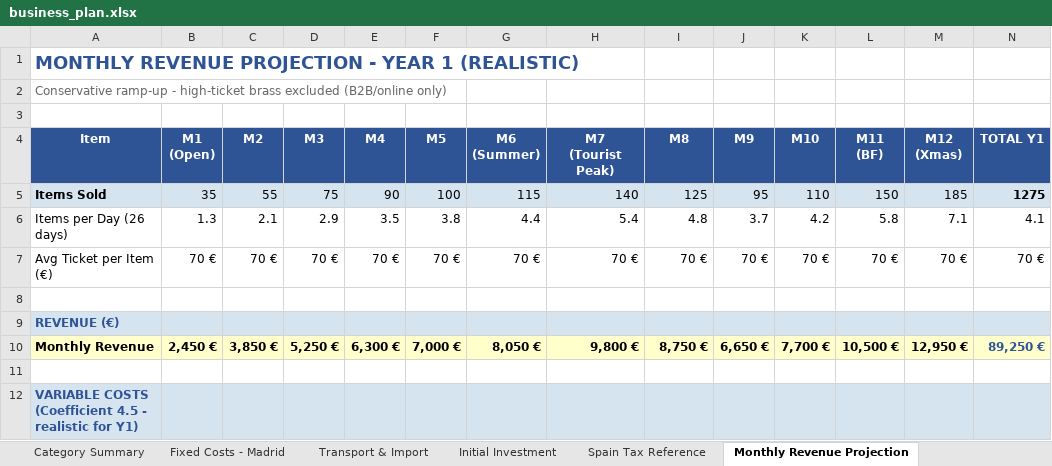
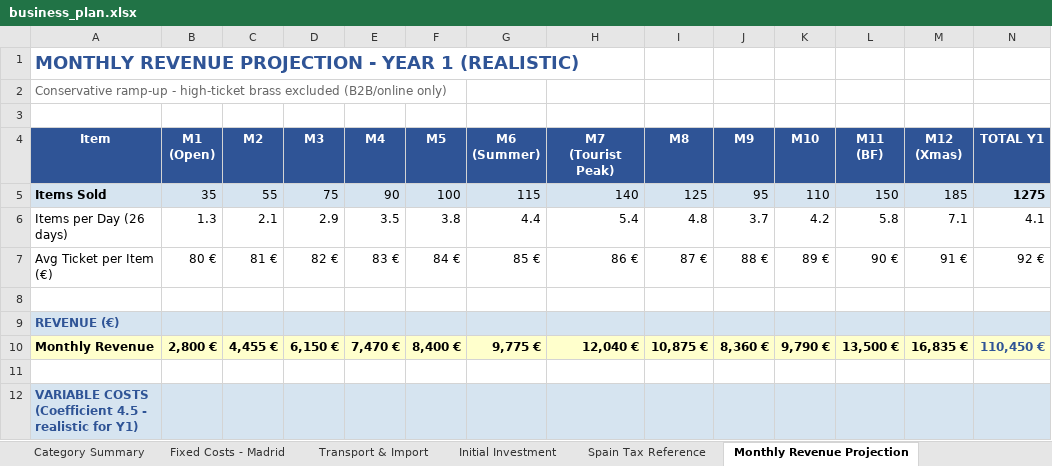
Before and after one commit to m4ntr4r4m4/weberber.com, an Excel workbook: benchmarks/business_plan.xlsx, sheet Monthly Revenue Projection, drawn as a sheet; only a part is shown; values as stored, in another font and other column widths than the file's, no borders; the diff covers the shown part only; the diff names each change by its address in the sheet, - before the commit and + after, or states it on an @@ line.

```diff
--- a/benchmarks/business_plan.xlsx (sheet Monthly Revenue Projection)
+++ b/benchmarks/business_plan.xlsx (sheet Monthly Revenue Projection)
-B7 (M1 (Open)): 70 €
+B7 (M1 (Open)): 80 €
-C7 (M2): 70 €
+C7 (M2): 81 €
-D7 (M3): 70 €
+D7 (M3): 82 €
-E7 (M4): 70 €
+E7 (M4): 83 €
-F7 (M5): 70 €
+F7 (M5): 84 €
-G7 (M6 (Summer)): 70 €
+G7 (M6 (Summer)): 85 €
-H7 (M7 (Tourist Peak)): 70 €
+H7 (M7 (Tourist Peak)): 86 €
-I7 (M8): 70 €
+I7 (M8): 87 €
-J7 (M9): 70 €
+J7 (M9): 88 €
-K7 (M10): 70 €
+K7 (M10): 89 €
-L7 (M11 (BF)): 70 €
+L7 (M11 (BF)): 90 €
-M7 (M12 (Xmas)): 70 €
+M7 (M12 (Xmas)): 91 €
-N7 (TOTAL Y1): 70 €
+N7 (TOTAL Y1): 92 €
-B10 (M1 (Open)): 2,450 €
+B10 (M1 (Open)): 2,800 €
-C10 (M2): 3,850 €
+C10 (M2): 4,455 €
-D10 (M3): 5,250 €
+D10 (M3): 6,150 €
-E10 (M4): 6,300 €
+E10 (M4): 7,470 €
-F10 (M5): 7,000 €
+F10 (M5): 8,400 €
-G10 (M6 (Summer)): 8,050 €
+G10 (M6 (Summer)): 9,775 €
-H10 (M7 (Tourist Peak)): 9,800 €
+H10 (M7 (Tourist Peak)): 12,040 €
-I10 (M8): 8,750 €
+I10 (M8): 10,875 €
-J10 (M9): 6,650 €
+J10 (M9): 8,360 €
-K10 (M10): 7,700 €
+K10 (M10): 9,790 €
-L10 (M11 (BF)): 10,500 €
+L10 (M11 (BF)): 13,500 €
-M10 (M12 (Xmas)): 12,950 €
+M10 (M12 (Xmas)): 16,835 €
-N10 (TOTAL Y1): 89,250 €
+N10 (TOTAL Y1): 110,450 €
```
Also changed, not shown: 142 edited cells elsewhere in this sheet, sheet Sales Projection by Category, sheet P&L Projection, sheet Fixed Costs - Madrid, sheet Break-Even Analysis, sheet Executive Summary, sheet Initial Investment, 25 other files.
